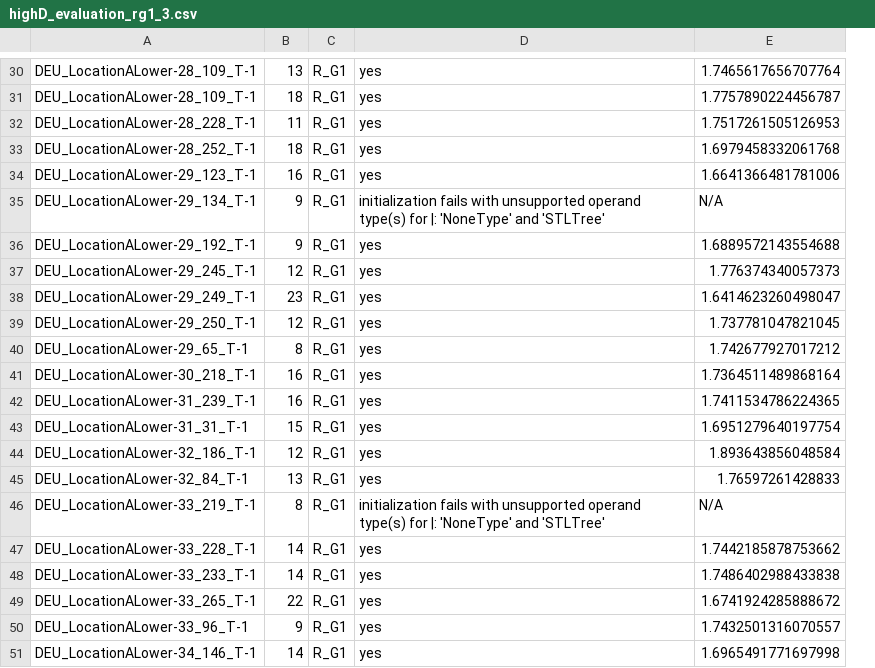
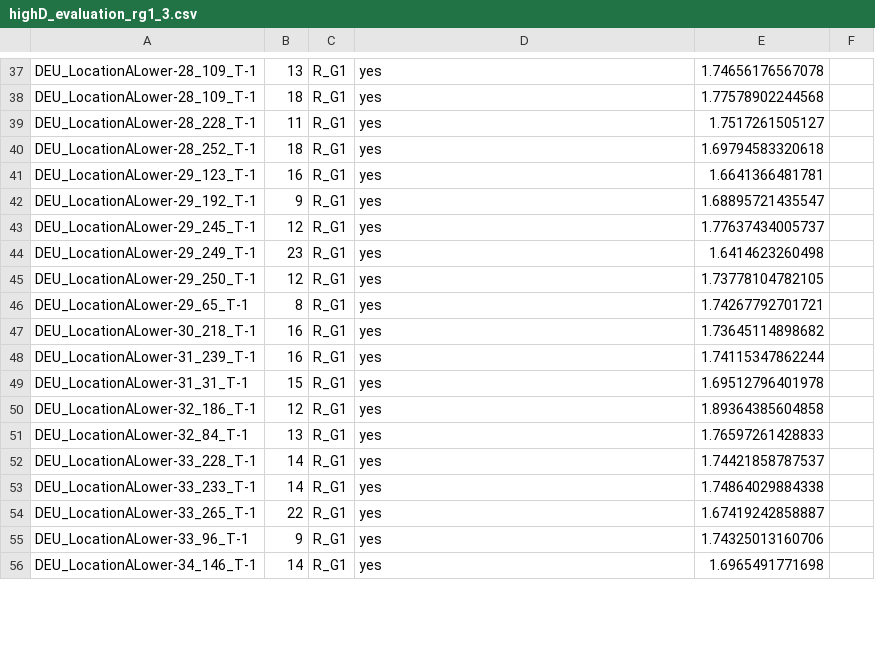
Before and after one commit to LiShuaiyi/vp-repairer, a CSV file: comparison/highD_evaluation_rg1_3.csv, drawn as a sheet; only a part is shown, gaps mark what is left out; removed rows and columns are numbered as before the commit, all else as after; the diff covers the shown part only; the diff names each change by its address in the sheet, - before the commit and + after, or states it on an @@ line.

```diff
--- a/comparison/highD_evaluation_rg1_3.csv
+++ b/comparison/highD_evaluation_rg1_3.csv
-column E, rows 30-34: 1.7465617656707764 | 1.7757890224456787 | 1.7517261505126953 | 1.6979458332061768 | 1.6641366481781006; rows 36-45: 1.6889572143554688 | 1.776374340057373 | 1.6414623260498047 | 1.737781047821045 | 1.742677927017212 | 1.7364511489868164 | 1.7411534786224365 | 1.6951279640197754 | 1.893643856048584 | 1.76597261428833; rows 47-51: 1.7442185878753662 | 1.7486402988433838 | 1.6741924285888672 | 1.7432501316070557 | 1.6965491771697998
+column E, rows 37-56: 1.74656176567078 | 1.77578902244568 | 1.7517261505127 | 1.69794583320618 | 1.6641366481781 | 1.68895721435547 | 1.77637434005737 | 1.6414623260498 | 1.73778104782105 | 1.74267792701721 | 1.73645114898682 | 1.74115347862244 | 1.69512796401978 | 1.89364385604858 | 1.76597261428833 | 1.74421858787537 | 1.74864029884338 | 1.67419242858887 | 1.74325013160706 | 1.6965491771698
+column F, empty
@@ row 35 moved to row 2: DEU_LocationALower-29_134_T-1 @@
@@ row 46 moved to row 3: DEU_LocationALower-33_219_T-1 @@
```
Also changed, not shown: 6 moved rows elsewhere in this file, comparison/highD_evaluation_rg1_3_sampling.csv, comparison/inD_evaluation_rin1_4.csv, 3 other files.
